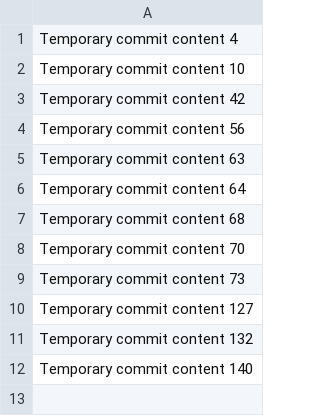
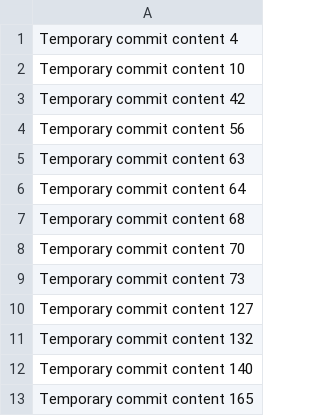
Before and after one commit to smedavarapu1/WeatherForecast, a CSV file: data.csv, drawn as a sheet.

```diff
--- a/data.csv
+++ b/data.csv
@@ -12 +12,2 @@ Temporary commit content 132
 Temporary commit content 140
+Temporary commit content 165
```
